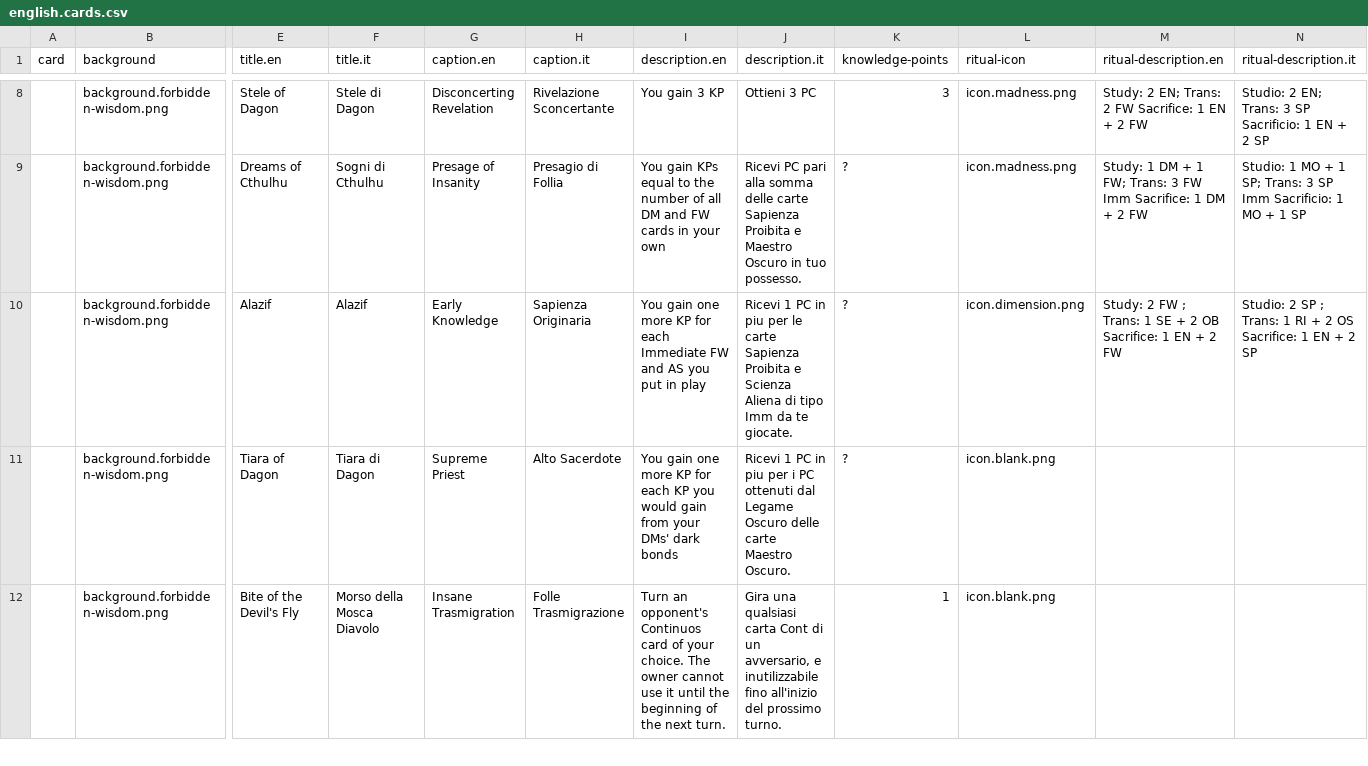
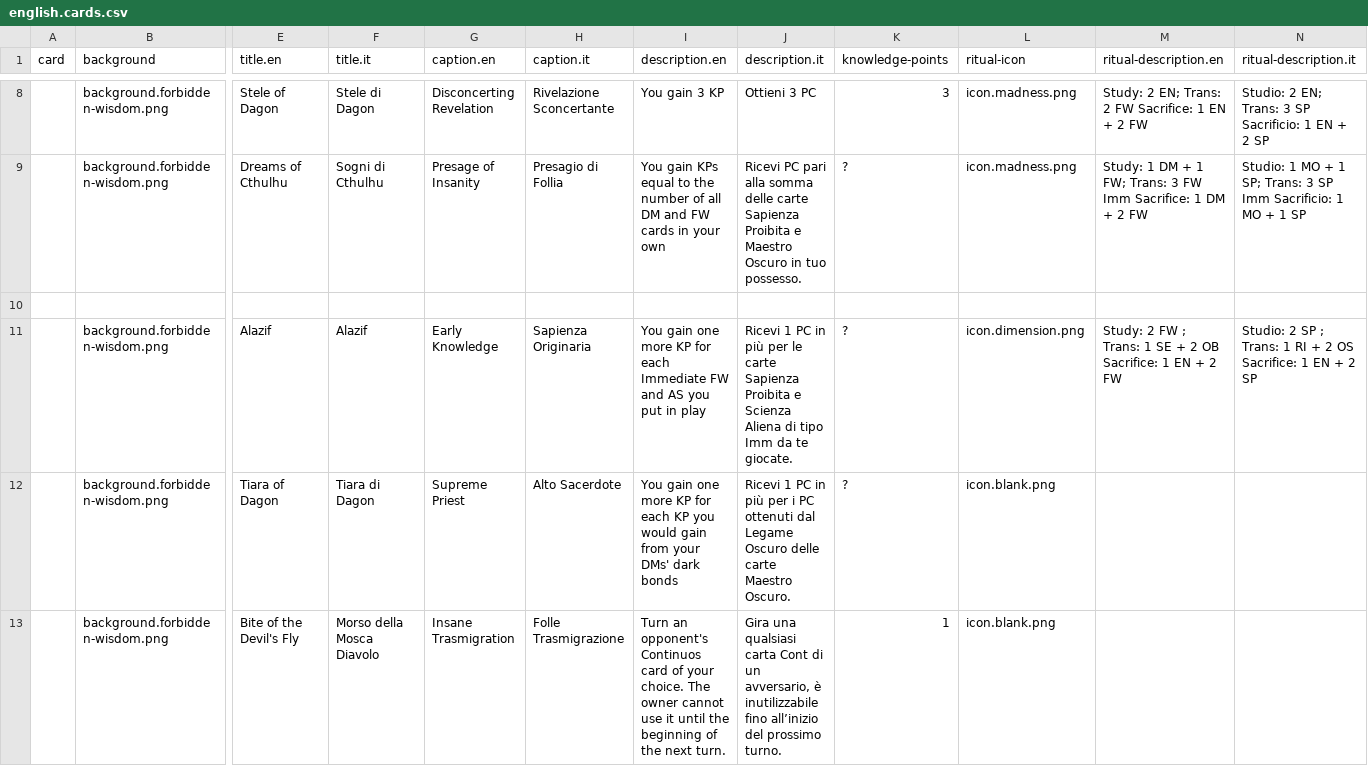
Before and after one commit to 9thcirclegames/wisdom-of-cthulhu, a CSV file: english.cards.csv, drawn as a sheet; only a part is shown, gaps mark what is left out; addresses are those after the commit; rows hold the shown columns only; the diff covers the shown part only; the diff names each change by its address in the sheet, - before the commit and + after, or states it on an @@ line.

```diff
--- a/english.cards.csv
+++ b/english.cards.csv
+row 10: (empty)
-J11 (description.it): …PC in piu per le…
+J11 (description.it): …PC in più per le…
-J12 (description.it): …PC in piu per i…
+J12 (description.it): …PC in più per i…
-J13 (description.it): …un avversario, e inutilizzabile fino all'inizio del prossimo…
+J13 (description.it): …un avversario, è inutilizzabile fino all’inizio del prossimo…
```
Also changed, not shown: 2 edited cells elsewhere in this file, 1 other file.
